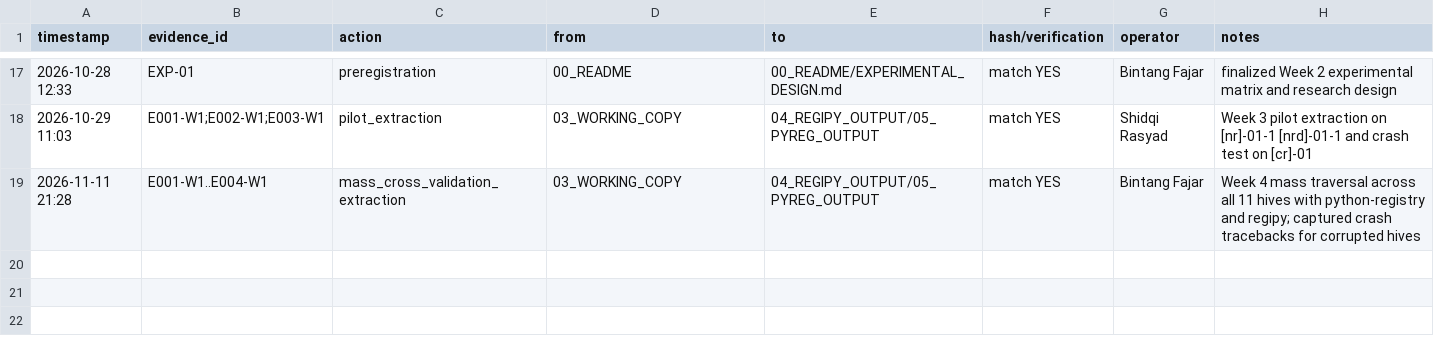
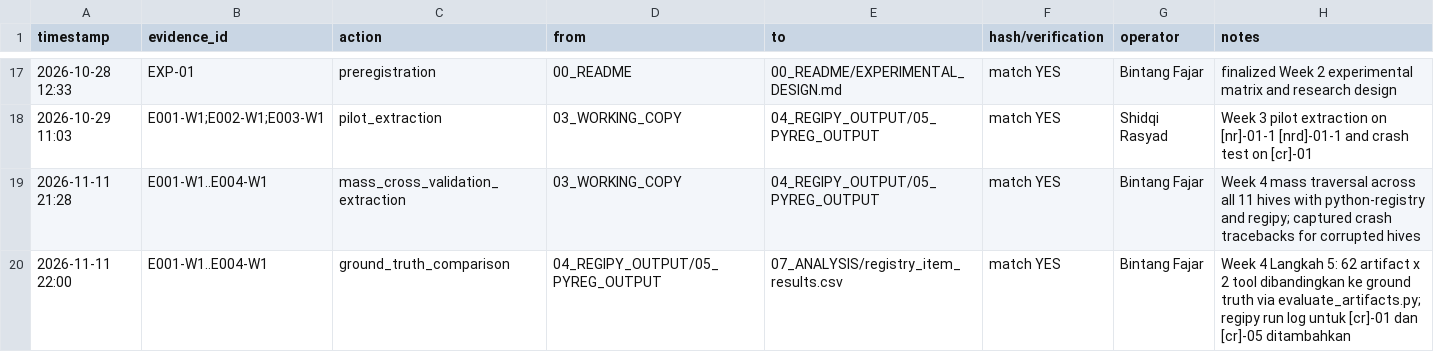
Before and after one commit to Xantares-nvrdie/digital-forensics-windows-registry, a CSV file: 02_GROUND_TRUTH/chain_of_custody.csv, drawn as a sheet; only a part is shown, gaps mark what is left out.

Commit message:
feat(week4): step 5 evaluation of both parsers against ground truth (62 artifacts x 2 tools)

```diff
--- a/02_GROUND_TRUTH/chain_of_custody.csv
+++ b/02_GROUND_TRUTH/chain_of_custody.csv
@@ -19 +19,2 @@ timestamp,evidence_id,action,from,to,hash/verification,operator,notes
 2026-11-11 21:28,E001-W1..E004-W1,mass_cross_validation_extraction,03_WORKING_COPY,04_REGIPY_OUTPUT/05_PYREG_OUTPUT,match YES,Bintang Fajar,Week 4 mass traversal across all 11 hives with python-registry and regipy; captured crash tracebacks for corrupted hives
+2026-11-11 22:00,E001-W1..E004-W1,ground_truth_comparison,04_REGIPY_OUTPUT/05_PYREG_OUTPUT,07_ANALYSIS/registry_item_results.csv,match YES,Bintang Fajar,Week 4 Langkah 5: 62 artifact x 2 tool dibandingkan ke ground truth via evaluate_artifacts.py; regipy run log untuk [cr]-01 dan [cr]-05 ditambahkan
```
Also changed, not shown: 6 other files.
